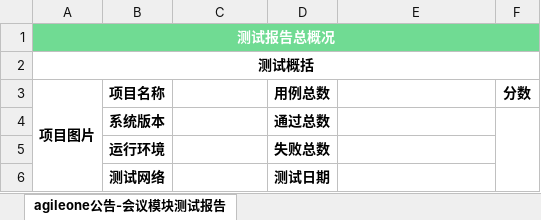
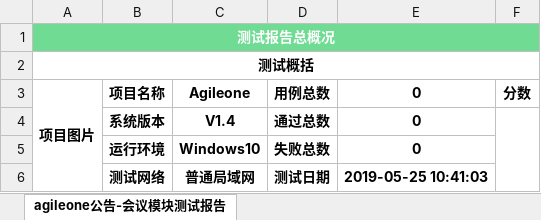
Before and after one commit to aragale/-turbo-guacamole, an Excel workbook: notice_and_meeting/datas/TC_report.xlsx, sheet agileone公告-会议模块测试报告, drawn as a sheet; values as stored, in another font and other column widths than the file's, no borders; the diff names each change by its address in the sheet, - before the commit and + after, or states it on an @@ line.

```diff
--- a/notice_and_meeting/datas/TC_report.xlsx (sheet agileone公告-会议模块测试报告)
+++ b/notice_and_meeting/datas/TC_report.xlsx (sheet agileone公告-会议模块测试报告)
-C3: (empty)
+C3: Agileone
-E3:E5: (empty)
+E3:E5: 0
-C4: (empty)
+C4: V1.4
-C5: (empty)
+C5: Windows10
-C6: (empty)
+C6: 普通局域网
-E6: (empty)
+E6: 2019-05-25 10:41:03
```
Also changed, not shown: 3 other files.
